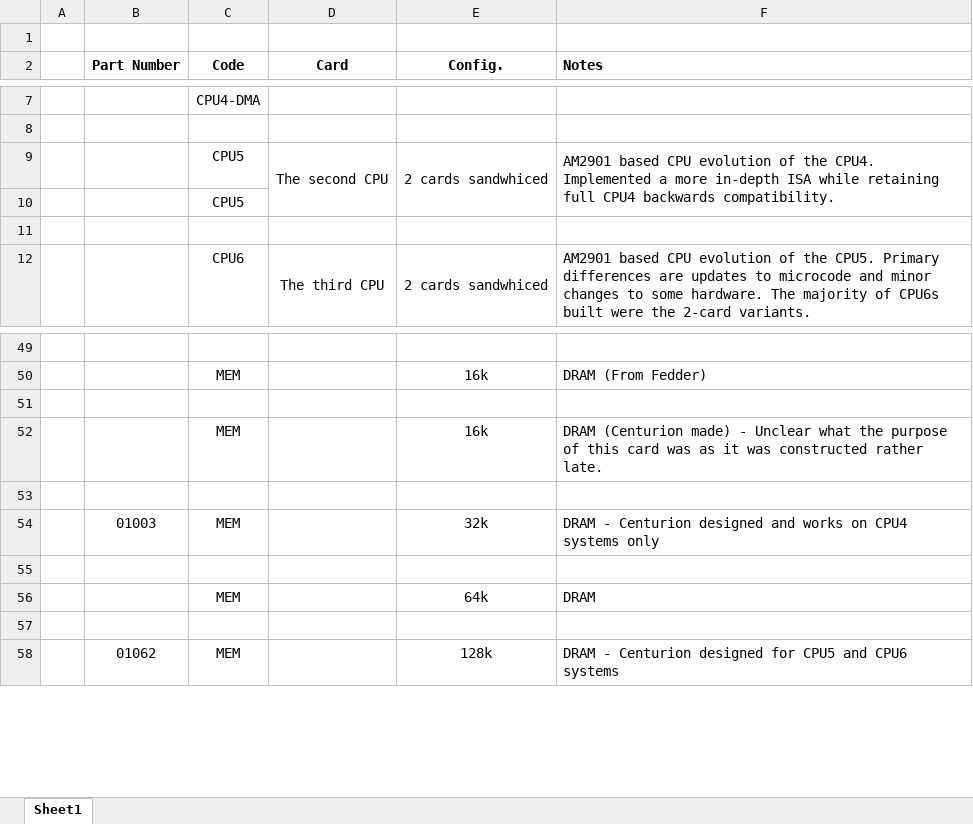
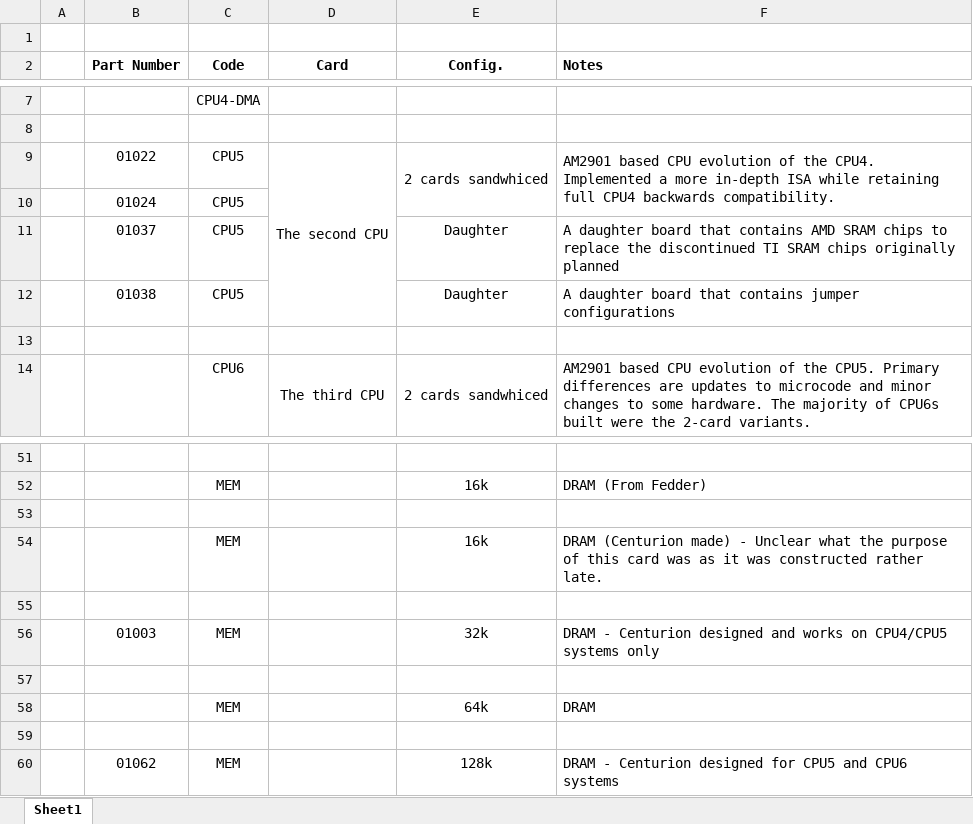
Before and after one commit to Nakazoto/CenturionComputer, an Excel workbook: Computer/KnownCards.xlsx, sheet Sheet1, drawn as a sheet; only a part is shown, gaps mark what is left out; values as stored, in another font and other column widths than the file's, no borders; addresses are those after the commit; the diff names each change by its address in the sheet, - before the commit and + after, or states it on an @@ line.

```diff
--- a/Computer/KnownCards.xlsx (sheet Sheet1)
+++ b/Computer/KnownCards.xlsx (sheet Sheet1)
-B9 (Part Number): (empty)
+B9 (Part Number): 01022
-B10 (Part Number): (empty)
+B10 (Part Number): 01024
+row 11:  | 01037 | CPU5 |  | Daughter | A daughter board that contains AMD SRAM chips to replace the discontinued TI SRAM chips originally planned
+row 12:  | 01038 | CPU5 |  | Daughter | A daughter board that contains jumper configurations
-F56 (Notes): …works on CPU4 systems only
+F56 (Notes): …works on CPU4/CPU5 systems only
```
Also changed, not shown: Software/BASIC/Basic Keywords.xlsx, 7 other files.
